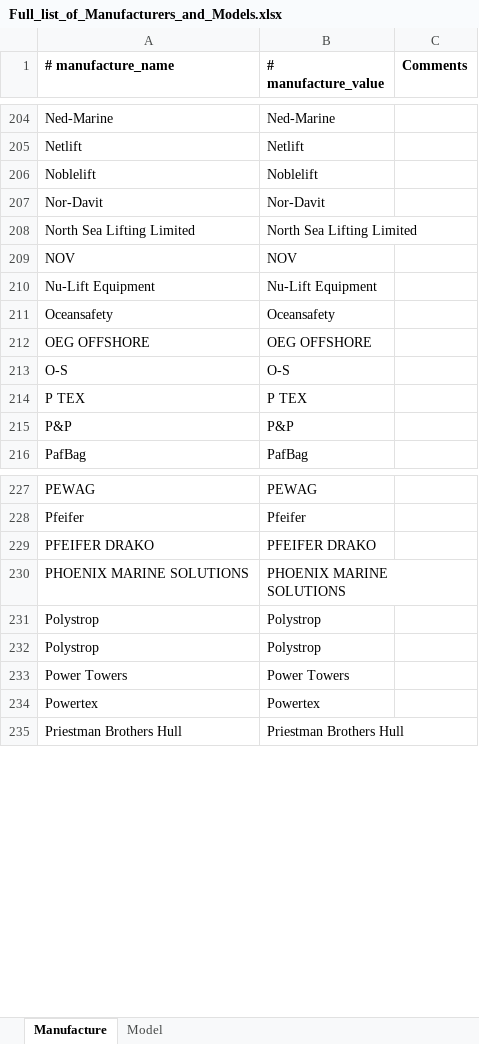
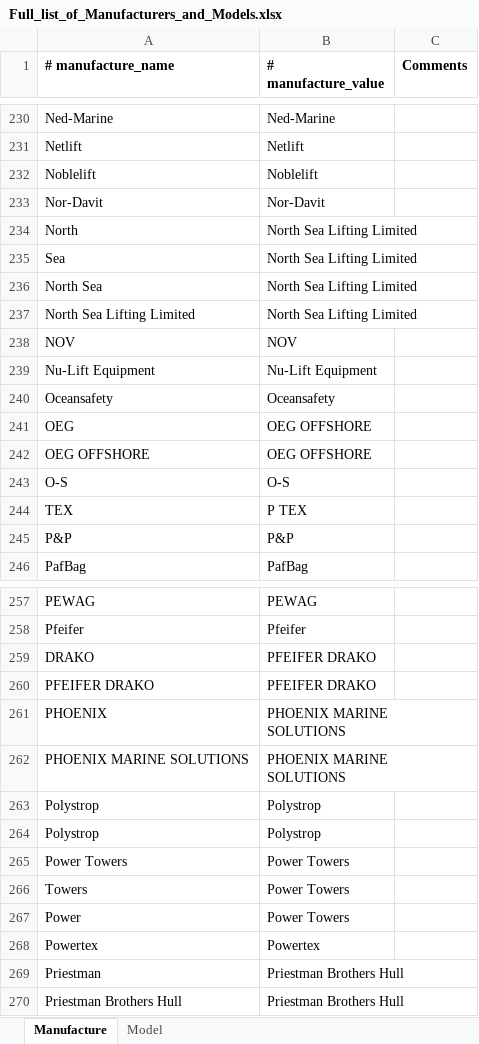
Before and after one commit to t09Simi/pdf_text_extraction, an Excel workbook: database/Full_list_of_Manufacturers_and_Models.xlsx, sheet Manufacture, drawn as a sheet; only a part is shown, gaps mark what is left out; values as stored, in another font and other column widths than the file's, no borders; addresses are those after the commit; the diff covers the shown part only; the diff names each change by its address in the sheet, - before the commit and + after, or states it on an @@ line.

```diff
--- a/database/Full_list_of_Manufacturers_and_Models.xlsx (sheet Manufacture)
+++ b/database/Full_list_of_Manufacturers_and_Models.xlsx (sheet Manufacture)
+row 234: North | North Sea Lifting Limited
+row 235: Sea | North Sea Lifting Limited
+row 236: North Sea | North Sea Lifting Limited
+row 241: OEG | OEG OFFSHORE
-A244 (# manufacture_name): P TEX
+A244 (# manufacture_name): TEX
+row 259: DRAKO | PFEIFER DRAKO
+row 261: PHOENIX | PHOENIX MARINE SOLUTIONS
+row 266: Towers | Power Towers
+row 267: Power | Power Towers
+row 269: Priestman | Priestman Brothers Hull
```
Also changed, not shown: 41 added rows and 2 edited cells elsewhere in this sheet, sheet Model, 7 other files.
